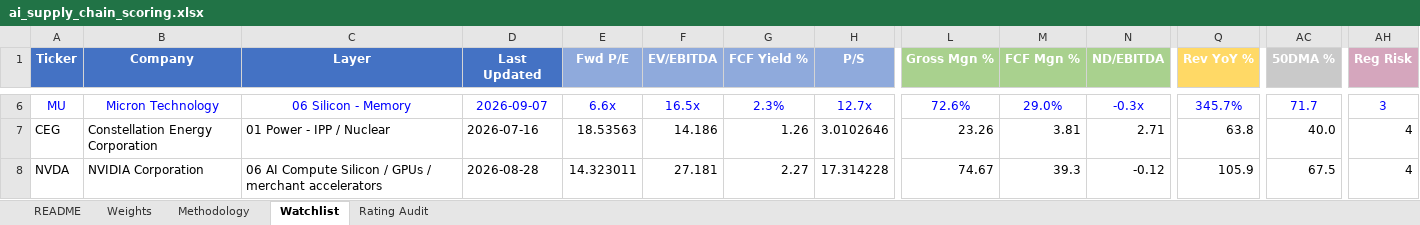
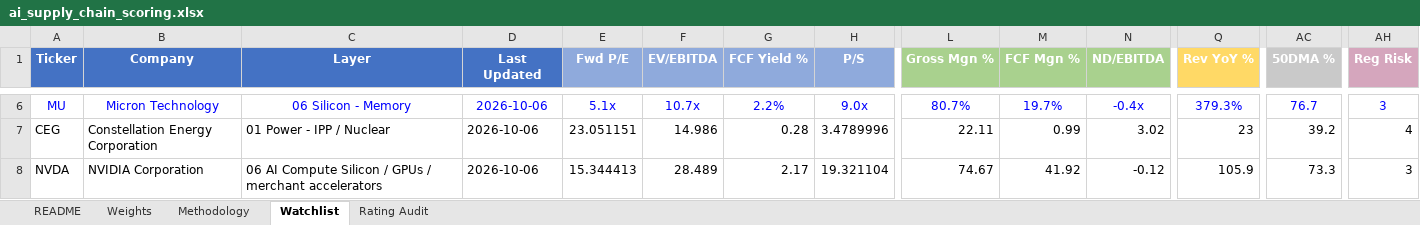
Before and after one commit to dgaraventa5/ai-stocks, an Excel workbook: 00-master/ai_supply_chain_scoring.xlsx, sheet Watchlist, drawn as a sheet; only a part is shown, gaps mark what is left out; values as stored, in another font and other column widths than the file's, no borders; conditional formats not drawn; the diff covers the shown part only; the diff names each change by its address in the sheet, - before the commit and + after, or states it on an @@ line.

```diff
--- a/00-master/ai_supply_chain_scoring.xlsx (sheet Watchlist)
+++ b/00-master/ai_supply_chain_scoring.xlsx (sheet Watchlist)
-D6 (Last Updated): 2026-09-07
+D6 (Last Updated): 2026-10-06
-E6 (Fwd P/E): 6.6x
+E6 (Fwd P/E): 5.1x
-F6 (EV/EBITDA): 16.5x
+F6 (EV/EBITDA): 10.7x
-G6 (FCF Yield %): 2.3%
+G6 (FCF Yield %): 2.2%
-H6 (P/S): 12.7x
+H6 (P/S): 9.0x
-L6 (Gross Mgn %): 72.6%
+L6 (Gross Mgn %): 80.7%
-M6 (FCF Mgn %): 29.0%
+M6 (FCF Mgn %): 19.7%
-N6 (ND/EBITDA): -0.3x
+N6 (ND/EBITDA): -0.4x
-Q6 (Rev YoY %): 345.7%
+Q6 (Rev YoY %): 379.3%
-AC6 (50DMA %): 71.7
+AC6 (50DMA %): 76.7
-D7 (Last Updated): 2026-07-16
+D7 (Last Updated): 2026-10-06
-E7 (Fwd P/E): 18.53563
+E7 (Fwd P/E): 23.051151
-F7 (EV/EBITDA): 14.186
+F7 (EV/EBITDA): 14.986
-G7 (FCF Yield %): 1.26
+G7 (FCF Yield %): 0.28
-H7 (P/S): 3.0102646
+H7 (P/S): 3.4789996
-L7 (Gross Mgn %): 23.26
+L7 (Gross Mgn %): 22.11
-M7 (FCF Mgn %): 3.81
+M7 (FCF Mgn %): 0.99
-N7 (ND/EBITDA): 2.71
+N7 (ND/EBITDA): 3.02
-Q7 (Rev YoY %): 63.8
+Q7 (Rev YoY %): 23
-AC7 (50DMA %): 40.0
+AC7 (50DMA %): 39.2
-D8 (Last Updated): 2026-08-28
+D8 (Last Updated): 2026-10-06
-E8 (Fwd P/E): 14.323011
+E8 (Fwd P/E): 15.344413
-F8 (EV/EBITDA): 27.181
+F8 (EV/EBITDA): 28.489
-G8 (FCF Yield %): 2.27
+G8 (FCF Yield %): 2.17
-H8 (P/S): 17.314228
+H8 (P/S): 19.321104
-M8 (FCF Mgn %): 39.3
+M8 (FCF Mgn %): 41.92
-AC8 (50DMA %): 67.5
+AC8 (50DMA %): 73.3
-AH8 (Reg Risk): 4
+AH8 (Reg Risk): 3
```
Also changed, not shown: 1947 edited cells elsewhere in this sheet, sheet Rating Audit, 2 other files.
